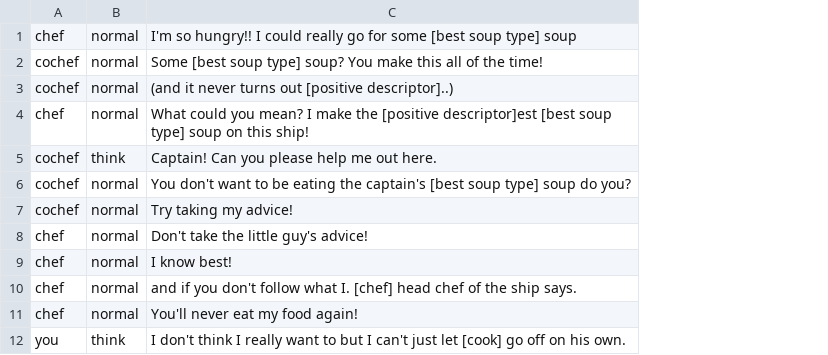
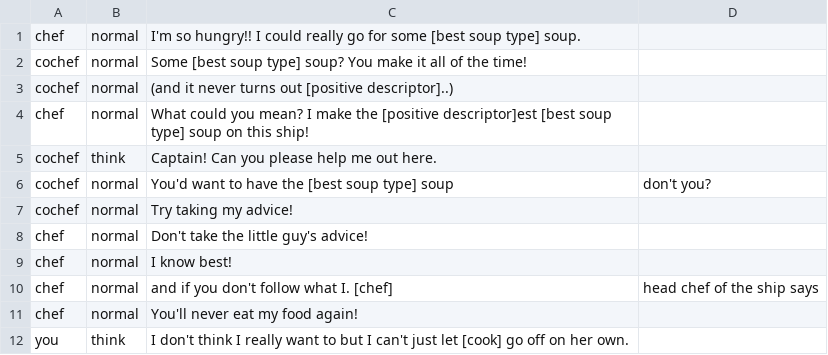
Before and after one commit to Lochi-dot-JPEG/crux, a CSV file: dialogue/chef-intro.csv, drawn as a sheet; the diff names each change by its address in the sheet, - before the commit and + after, or states it on an @@ line.

Commit message:
minor dialogue updates + cannoner game got moved ,,, ?
no clue why its done that but all of its nodes got deleted when reloading

```diff
--- a/dialogue/chef-intro.csv
+++ b/dialogue/chef-intro.csv
+column D, rows 6-10: don't you? |  |  |  | head chef of the ship says
-C1: …soup type] soup
+C1: …soup type] soup.
-C2: …You make this all of…
+C2: …You make it all of…
-C6: You don't want to be eating the captain's [best soup type] soup do you?
+C6: You'd want to have the [best soup type] soup
-C10: …I. [chef] head chef of the ship says.
+C10: …I. [chef]
-C12: …off on his own.
+C12: …off on her own.
```
Also changed, not shown: dialogue/chef-part1.csv, 4 other files.
